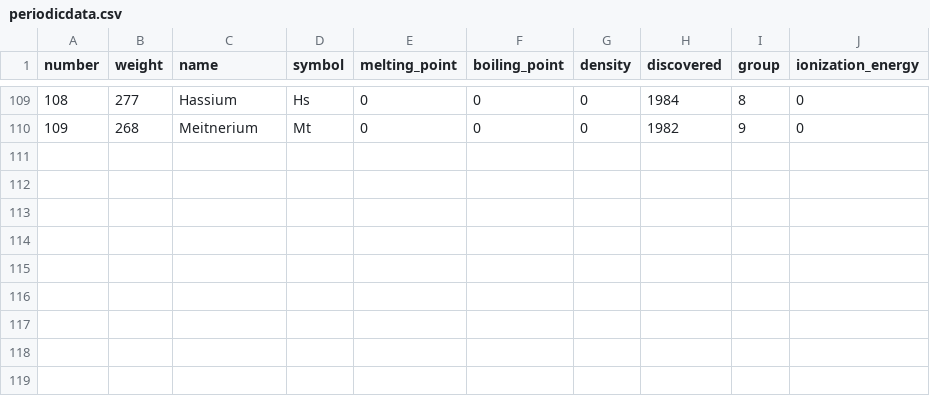
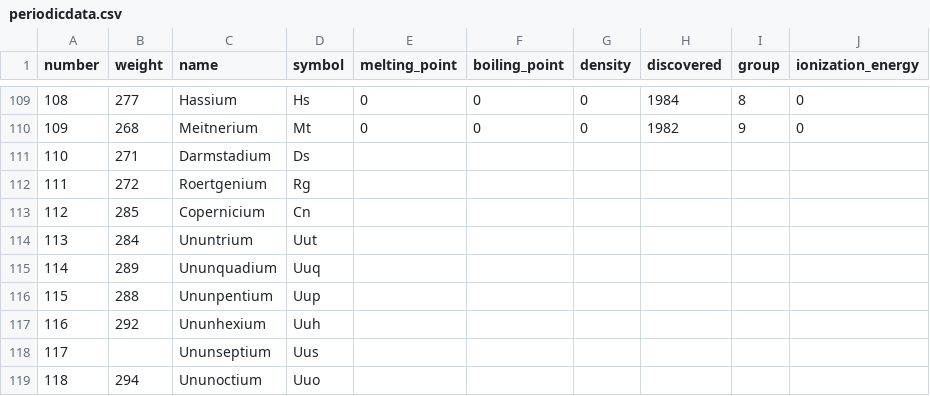
Before and after one commit to bvreede/periodicname, a CSV file: periodicname/data/periodicdata.csv, drawn as a sheet; only a part is shown, gaps mark what is left out.

Commit message:
add triple elements to data

```diff
--- a/periodicname/data/periodicdata.csv
+++ b/periodicname/data/periodicdata.csv
@@ -110 +110,10 @@
 109,268,Meitnerium,Mt,0,0,0,1982,9,0
+110,271,Darmstadium,Ds,,,,,,
+111,272,Roertgenium,Rg,,,,,,
+112,285,Copernicium,Cn,,,,,,
+113,284,Ununtrium,Uut,,,,,,
+114,289,Ununquadium,Uuq,,,,,,
+115,288,Ununpentium,Uup,,,,,,
+116,292,Ununhexium,Uuh,,,,,,
+117,,Ununseptium,Uus,,,,,,
+118,294,Ununoctium,Uuo,,,,,,
```
